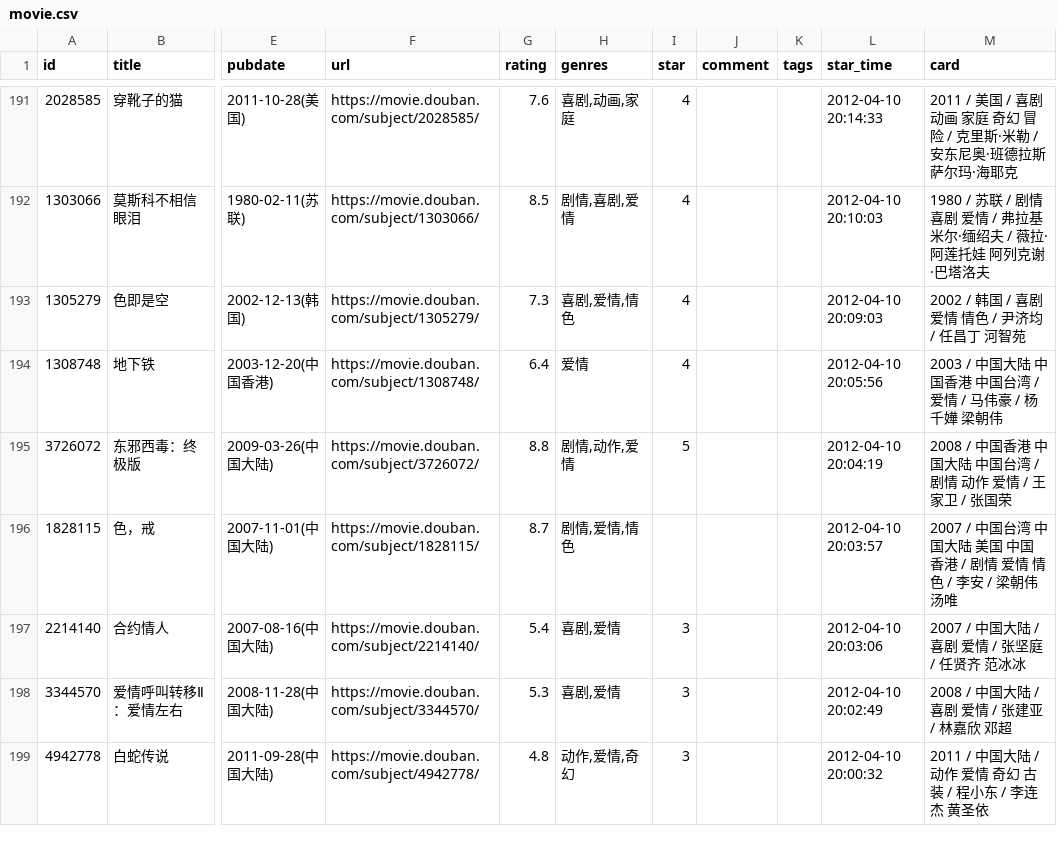
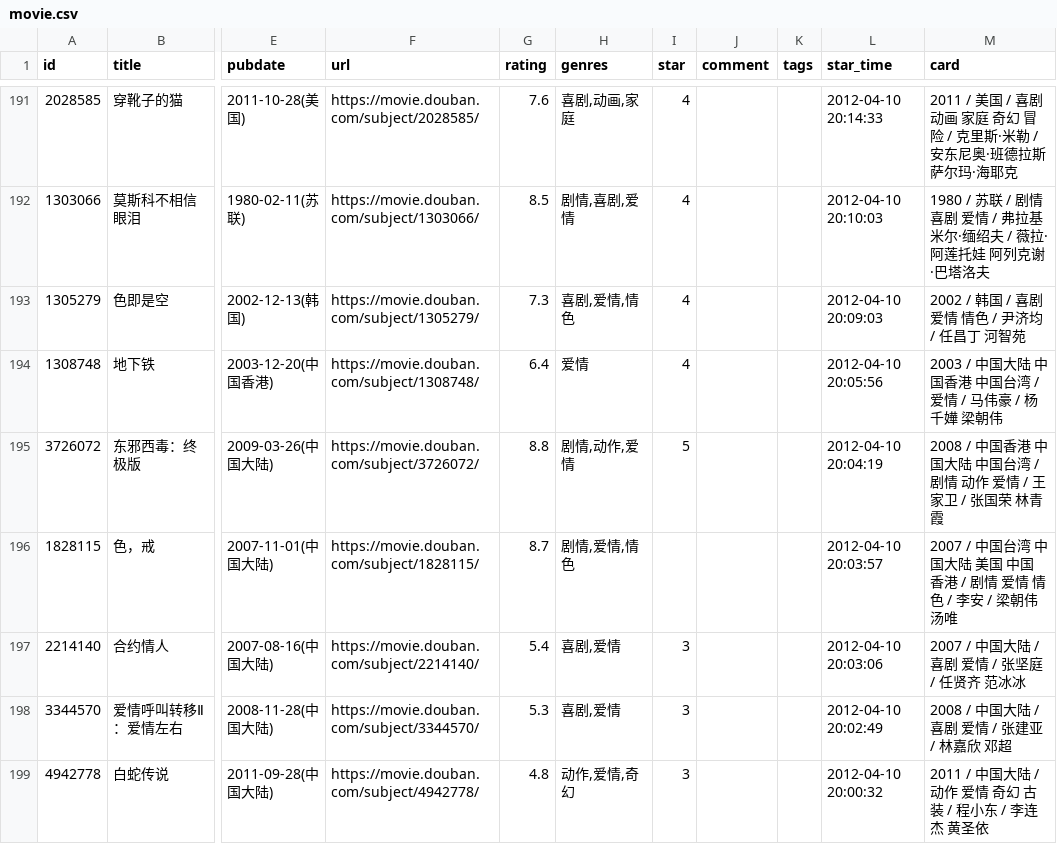
Before and after one commit to cosine00/Hug00, a CSV file: data/douban/movie.csv, drawn as a sheet; only a part is shown, gaps mark what is left out; the diff names each change by its address in the sheet, - before the commit and + after, or states it on an @@ line.

Commit message:
chore: update douban data

```diff
--- a/data/douban/movie.csv
+++ b/data/douban/movie.csv
-M195 (card): …/ 张国荣
+M195 (card): …/ 张国荣 林青霞
```
